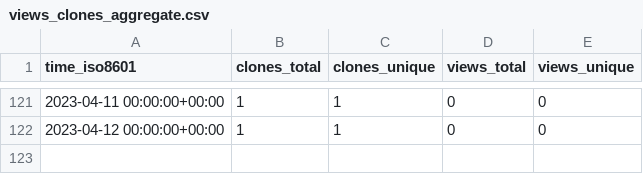
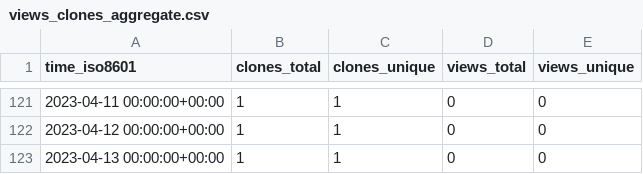
Before and after one commit to vincent-noel/MaBoSS-env-2.0, a CSV file: vincent-noel/MaBoSS-env-2.0/ghrs-data/views_clones_aggregate.csv, drawn as a sheet; only a part is shown, gaps mark what is left out; the diff names each change by its address in the sheet, - before the commit and + after, or states it on an @@ line.

```diff
--- a/vincent-noel/MaBoSS-env-2.0/ghrs-data/views_clones_aggregate.csv
+++ b/vincent-noel/MaBoSS-env-2.0/ghrs-data/views_clones_aggregate.csv
+row 123: 2023-04-13 00:00:00+00:00 | 1 | 1 | 0 | 0
```
Also changed, not shown: 1 other file.
